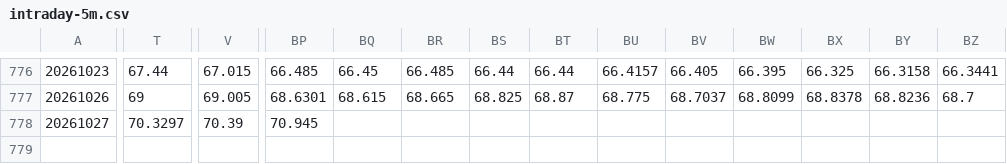
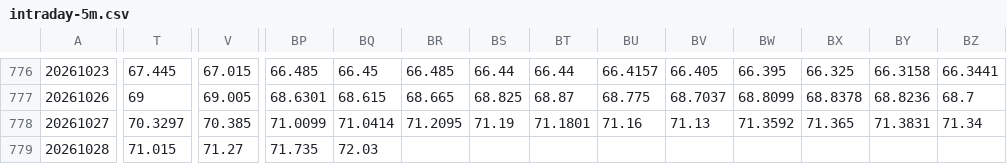
Before and after one commit to ETFMD/d-capitalism, a CSV file: data/stratsim/intraday-5m.csv, drawn as a sheet; only a part is shown, gaps mark what is left out; rows hold the shown columns only; the diff covers the shown part only; the diff names each change by its address in the sheet, - before the commit and + after, or states it on an @@ line.

```diff
--- a/data/stratsim/intraday-5m.csv
+++ b/data/stratsim/intraday-5m.csv
-T776: 67.44
+T776: 67.445
-V778: 70.39
+V778: 70.385
-BP778: 70.945
+BP778: 71.0099
-BQ778: (empty)
+BQ778: 71.0414
-BR778: (empty)
+BR778: 71.2095
-BS778: (empty)
+BS778: 71.19
-BT778: (empty)
+BT778: 71.1801
-BU778: (empty)
+BU778: 71.16
-BV778: (empty)
+BV778: 71.13
-BW778: (empty)
+BW778: 71.3592
-BX778: (empty)
+BX778: 71.365
-BY778: (empty)
+BY778: 71.3831
-BZ778: (empty)
+BZ778: 71.34
+row 779: 20261028 | 71.015 | 71.27 | 71.735 | 72.03
```
Also changed, not shown: 55 edited cells elsewhere in this file, data/stratsim/intraday-1m.csv, data/stratsim/nfci.csv, 3 other files.
